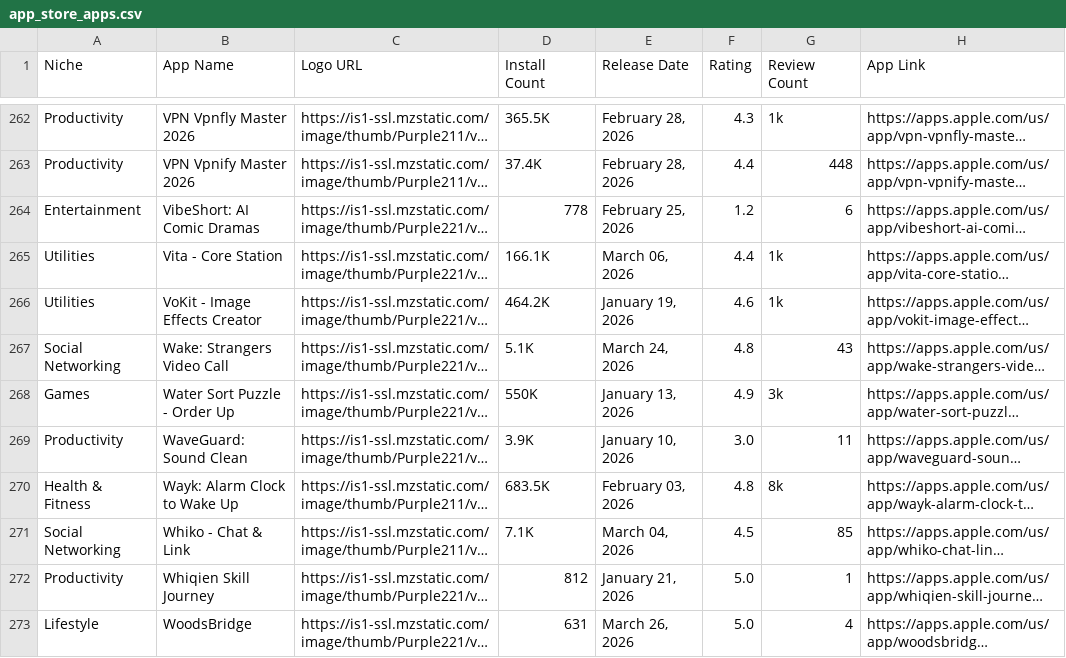
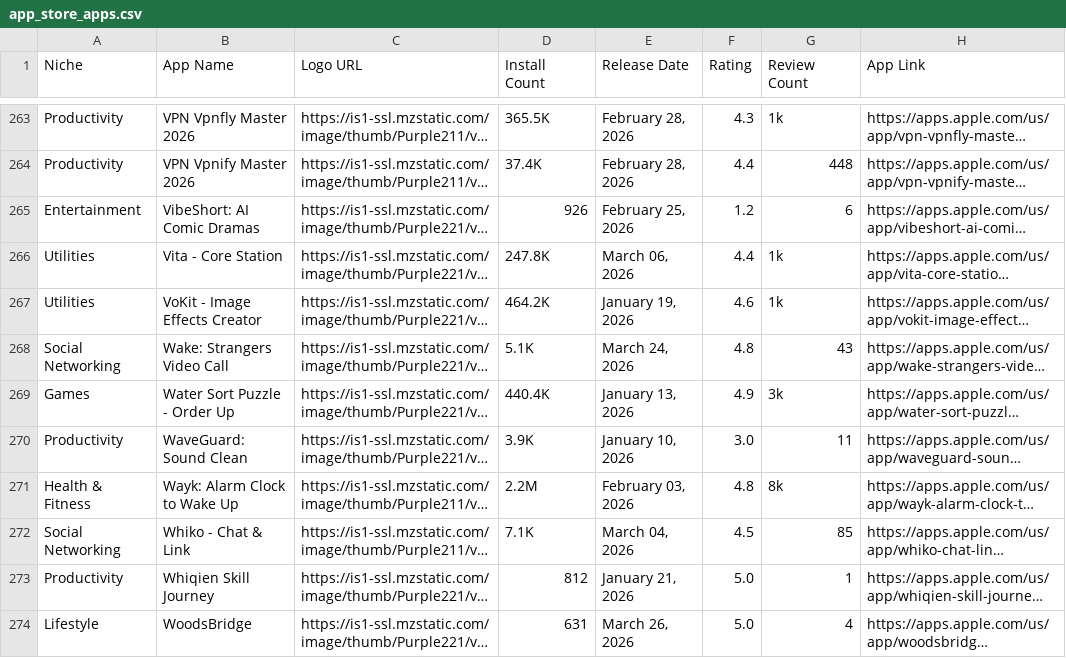
Before and after one commit to zakariaferzazi/automations_saso, a CSV file: app_store_apps.csv, drawn as a sheet; only a part is shown, gaps mark what is left out; long unchanged cells end in …; addresses are those after the commit; the diff covers the shown part only; the diff names each change by its address in the sheet, - before the commit and + after, or states it on an @@ line.

```diff
--- a/app_store_apps.csv
+++ b/app_store_apps.csv
-D265 (Install Count): 778
+D265 (Install Count): 926
-D266 (Install Count): 166.1K
+D266 (Install Count): 247.8K
-D269 (Install Count): 550K
+D269 (Install Count): 440.4K
-D271 (Install Count): 683.5K
+D271 (Install Count): 2.2M
```
Also changed, not shown: 1 added row and 69 edited cells elsewhere in this file.
